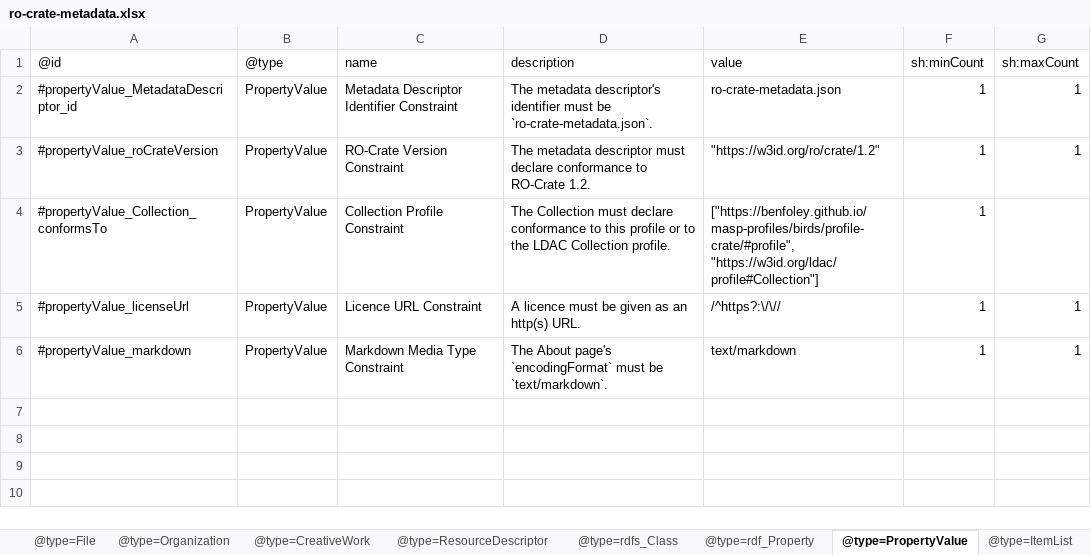
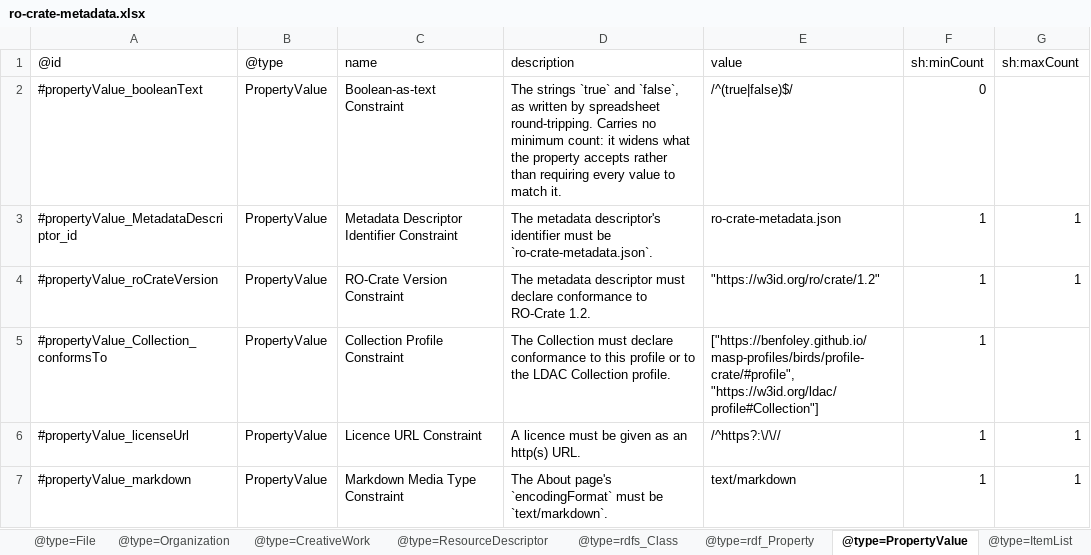
Before and after one commit to Language-Research-Technology/c2c-masp-profiles, an Excel workbook: birds/profile-crate/ro-crate-metadata.xlsx, sheet @type=PropertyValue, drawn as a sheet; values as stored, in another font and other column widths than the file's, no borders; the diff names each change by its address in the sheet, - before the commit and + after, or states it on an @@ line.

```diff
--- a/birds/profile-crate/ro-crate-metadata.xlsx (sheet @type=PropertyValue)
+++ b/birds/profile-crate/ro-crate-metadata.xlsx (sheet @type=PropertyValue)
+row 2: #propertyValue_booleanText | PropertyValue | Boolean-as-text Constraint | The strings `true` and `false`, as written by spreadsheet round-tripping. Carries no minimum count: it widens what the property accepts rather than requiring every value to match it. | /^(true|false)$/ | 0
```
Also changed, not shown: sheet @type=rdf_Property, sheet @type=rdfs_Class, sheet @type=File, sheet @type=DigitalFormat, sheet @type=ResourceDescriptor, 6 other files.
